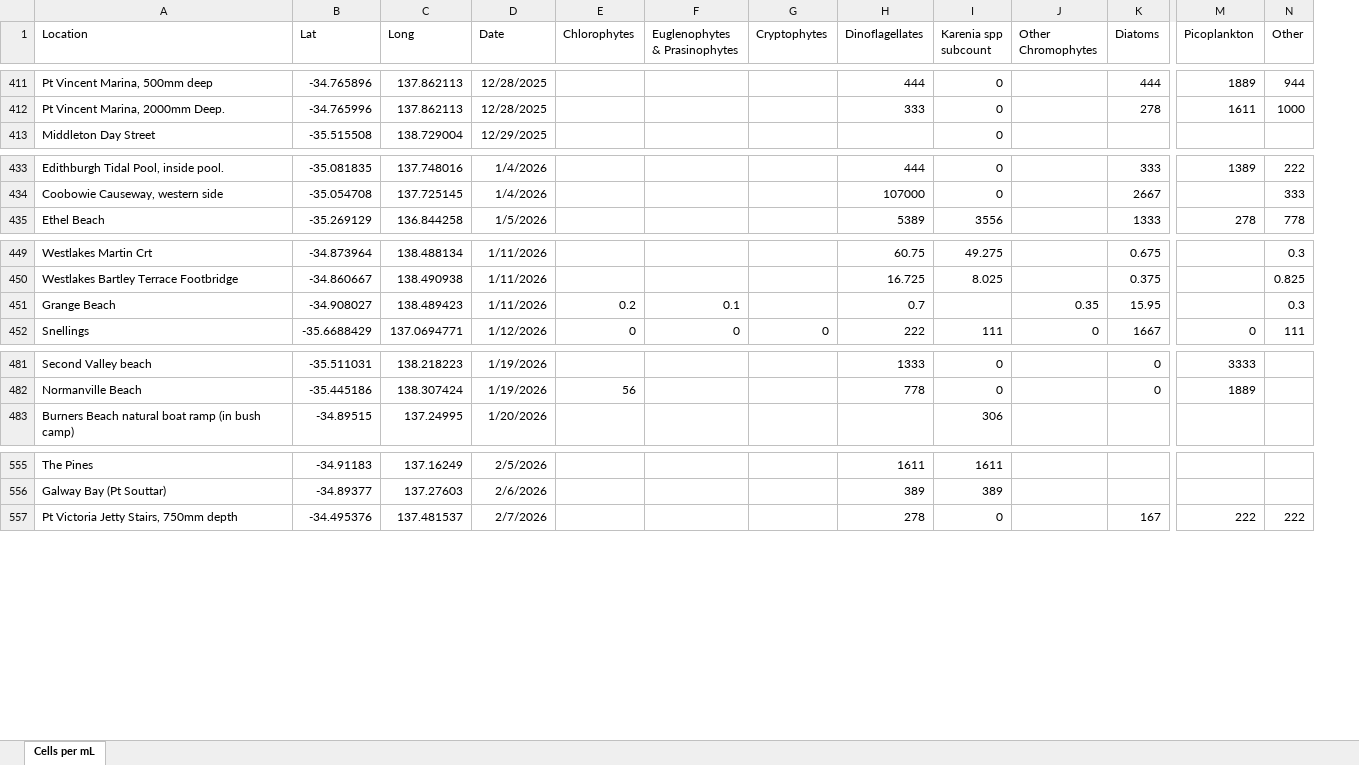
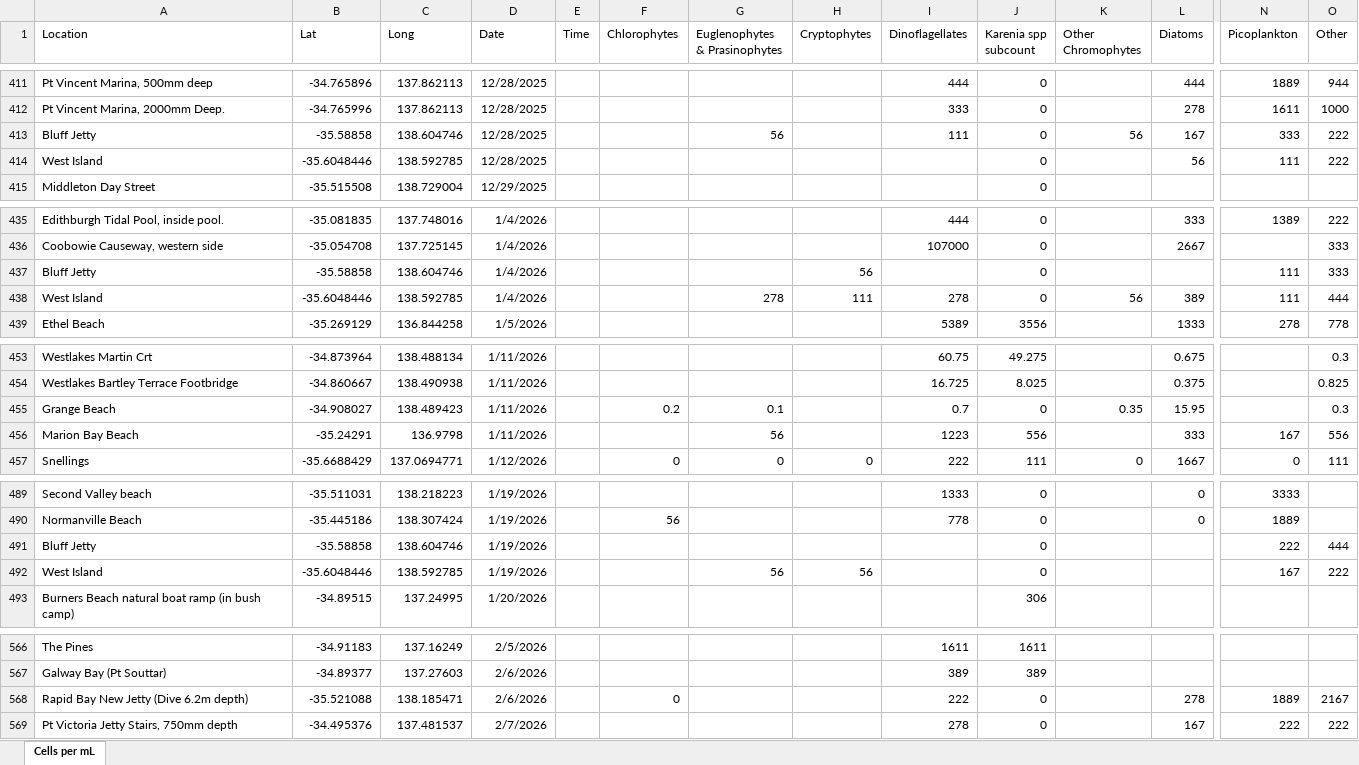
Before and after one commit to LukeMosley/SA_Algal_Bloom, an Excel workbook: MASTER spreadsheet of community summaries.xlsx, sheet Cells per mL, drawn as a sheet; only a part is shown, gaps mark what is left out; values as stored, in another font and other column widths than the file's, no borders; addresses are those after the commit; rows hold the shown columns only; the diff covers the shown part only; the diff names each change by its address in the sheet, - before the commit and + after, or states it on an @@ line.

```diff
--- a/MASTER spreadsheet of community summaries.xlsx (sheet Cells per mL)
+++ b/MASTER spreadsheet of community summaries.xlsx (sheet Cells per mL)
+column E (Time), empty
+row 413: Bluff Jetty | -35.58858 | 138.604746 | 12/28/2025 |  |  | 56 |  | 111 | 0 | 56 | 167 | 333 | 222
+row 414: West Island | -35.6048446 | 138.592785 | 12/28/2025 |  |  |  |  |  | 0 |  | 56 | 111 | 222
+row 437: Bluff Jetty | -35.58858 | 138.604746 | 1/4/2026 |  |  |  | 56 |  | 0 |  |  | 111 | 333
+row 438: West Island | -35.6048446 | 138.592785 | 1/4/2026 |  |  | 278 | 111 | 278 | 0 | 56 | 389 | 111 | 444
-J455 (Karenia spp subcount): (empty)
+J455 (Karenia spp subcount): 0
+row 456: Marion Bay Beach | -35.24291 | 136.9798 | 1/11/2026 |  |  | 56 |  | 1223 | 556 |  | 333 | 167 | 556
+row 491: Bluff Jetty | -35.58858 | 138.604746 | 1/19/2026 |  |  |  |  |  | 0 |  |  | 222 | 444
+row 492: West Island | -35.6048446 | 138.592785 | 1/19/2026 |  |  | 56 | 56 |  | 0 |  |  | 167 | 222
+row 568: Rapid Bay New Jetty (Dive 6.2m depth) | -35.521088 | 138.185471 | 2/6/2026 |  | 0 |  |  | 222 | 0 |  | 278 | 1889 | 2167
```
Also changed, not shown: 19 added rows elsewhere in this sheet.
